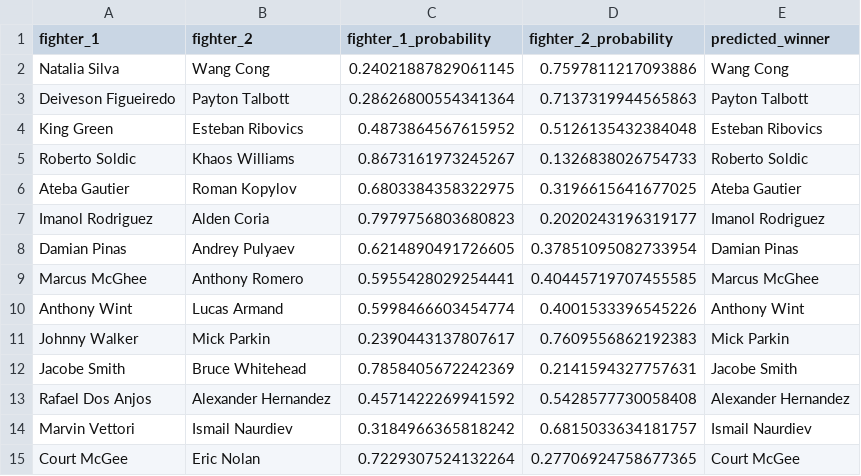
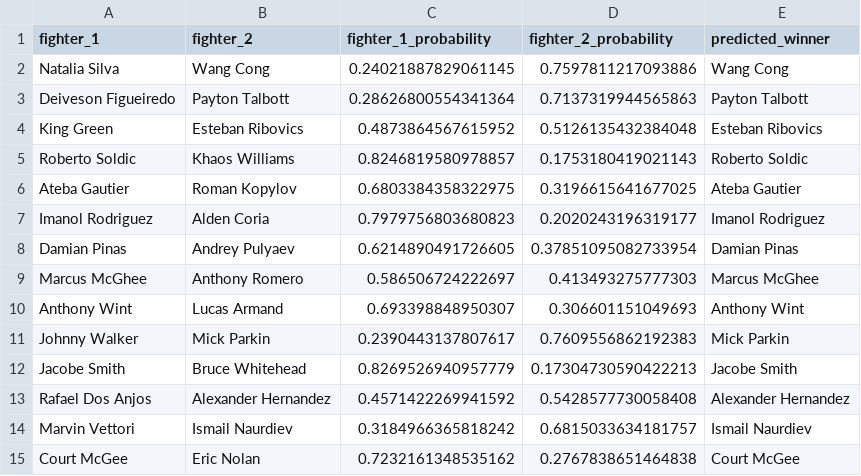
Before and after one commit to kshoker12/UFC-Fight-Predictor, a CSV file: predictions/UFC 332_ Silva vs. Wang.csv, drawn as a sheet.

```diff
--- a/predictions/UFC 332_ Silva vs. Wang.csv
+++ b/predictions/UFC 332_ Silva vs. Wang.csv
@@ -4,3 +4,3 @@ Deiveson Figueiredo,Payton Talbott,0.28626800554341364,0.7137319944565863,Payton
 King Green,Esteban Ribovics,0.4873864567615952,0.5126135432384048,Esteban Ribovics
-Roberto Soldic,Khaos Williams,0.8673161973245267,0.1326838026754733,Roberto Soldic
+Roberto Soldic,Khaos Williams,0.8246819580978857,0.1753180419021143,Roberto Soldic
 Ateba Gautier,Roman Kopylov,0.6803384358322975,0.3196615641677025,Ateba Gautier
@@ -8,8 +8,8 @@ Imanol Rodriguez,Alden Coria,0.7979756803680823,0.2020243196319177,Imanol Rodrig
 Damian Pinas,Andrey Pulyaev,0.6214890491726605,0.37851095082733954,Damian Pinas
-Marcus McGhee,Anthony Romero,0.5955428029254441,0.40445719707455585,Marcus McGhee
-Anthony Wint,Lucas Armand,0.5998466603454774,0.4001533396545226,Anthony Wint
+Marcus McGhee,Anthony Romero,0.586506724222697,0.413493275777303,Marcus McGhee
+Anthony Wint,Lucas Armand,0.693398848950307,0.306601151049693,Anthony Wint
 Johnny Walker,Mick Parkin,0.2390443137807617,0.7609556862192383,Mick Parkin
-Jacobe Smith,Bruce Whitehead,0.7858405672242369,0.2141594327757631,Jacobe Smith
+Jacobe Smith,Bruce Whitehead,0.8269526940957779,0.17304730590422213,Jacobe Smith
 Rafael Dos Anjos,Alexander Hernandez,0.4571422269941592,0.5428577730058408,Alexander Hernandez
 Marvin Vettori,Ismail Naurdiev,0.3184966365818242,0.6815033634181757,Ismail Naurdiev
-Court McGee,Eric Nolan,0.7229307524132264,0.27706924758677365,Court McGee
+Court McGee,Eric Nolan,0.7232161348535162,0.2767838651464838,Court McGee
```
Also changed, not shown: 1 other file.
